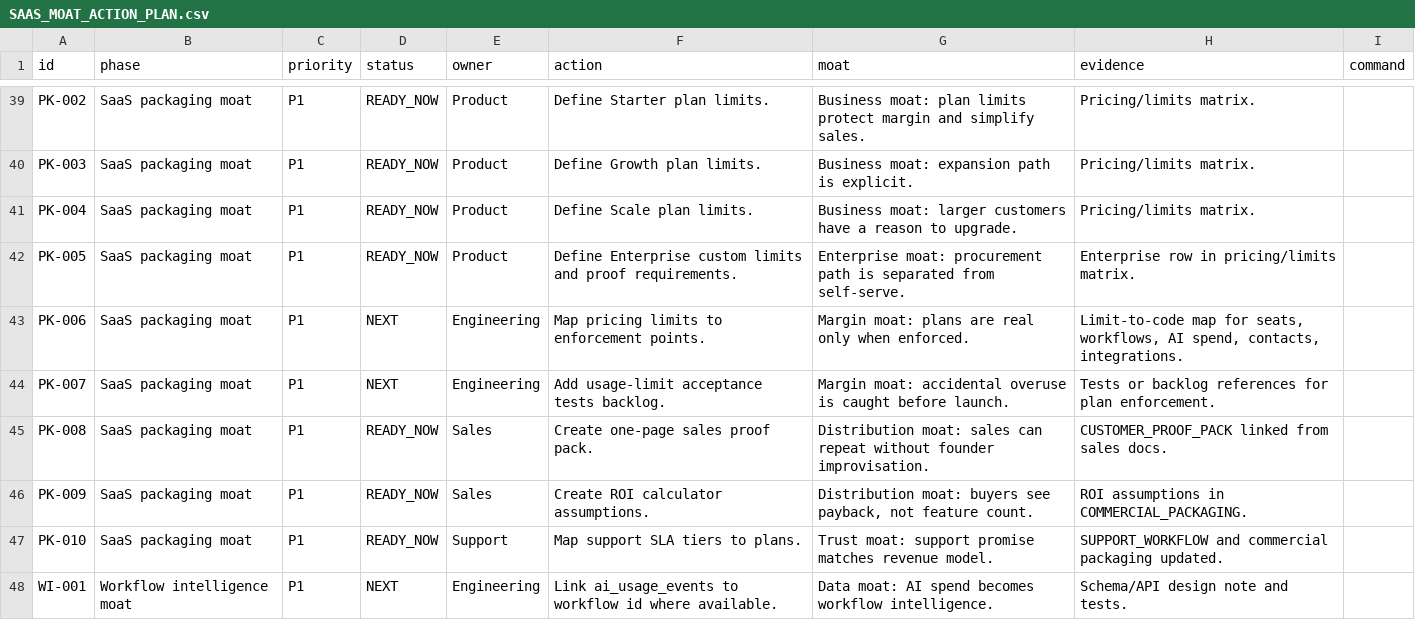
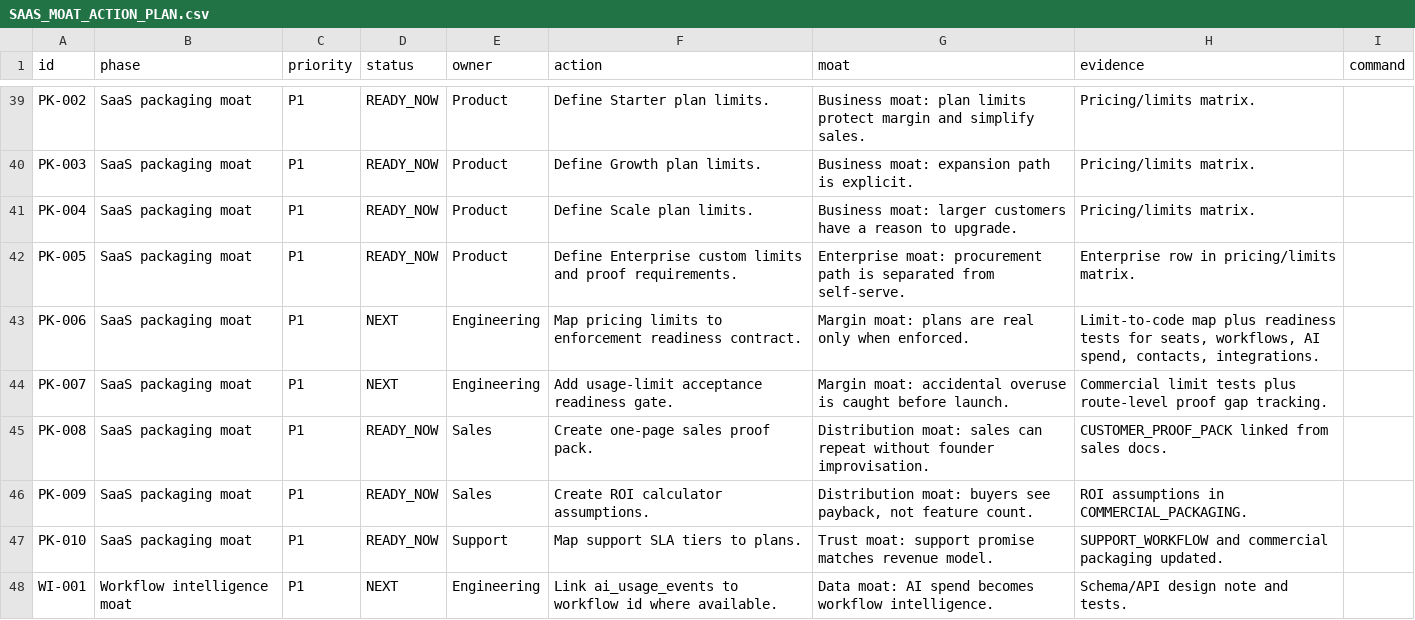
Before and after one commit to ramymortada-cpu/Fnnlr, a CSV file: docs/SAAS_MOAT_ACTION_PLAN.csv, drawn as a sheet; only a part is shown, gaps mark what is left out.

Commit message:
Add commercial enforcement readiness contract

```diff
--- a/docs/SAAS_MOAT_ACTION_PLAN.csv
+++ b/docs/SAAS_MOAT_ACTION_PLAN.csv
@@ -42,4 +42,4 @@ id,phase,priority,status,owner,action,moat,evidence,command
 "PK-005","SaaS packaging moat","P1","READY_NOW","Product","Define Enterprise custom limits and proof requirements.","Enterprise moat: procurement path is separated from self-serve.","Enterprise row in pricing/limits matrix.",""
-"PK-006","SaaS packaging moat","P1","NEXT","Engineering","Map pricing limits to enforcement points.","Margin moat: plans are real only when enforced.","Limit-to-code map for seats, workflows, AI spend, contacts, integrations.",""
-"PK-007","SaaS packaging moat","P1","NEXT","Engineering","Add usage-limit acceptance tests backlog.","Margin moat: accidental overuse is caught before launch.","Tests or backlog references for plan enforcement.",""
+"PK-006","SaaS packaging moat","P1","NEXT","Engineering","Map pricing limits to enforcement readiness contract.","Margin moat: plans are real only when enforced.","Limit-to-code map plus readiness tests for seats, workflows, AI spend, contacts, integrations.",""
+"PK-007","SaaS packaging moat","P1","NEXT","Engineering","Add usage-limit acceptance readiness gate.","Margin moat: accidental overuse is caught before launch.","Commercial limit tests plus route-level proof gap tracking.",""
 "PK-008","SaaS packaging moat","P1","READY_NOW","Sales","Create one-page sales proof pack.","Distribution moat: sales can repeat without founder improvisation.","CUSTOMER_PROOF_PACK linked from sales docs.",""
```
Also changed, not shown: 8 other files.
